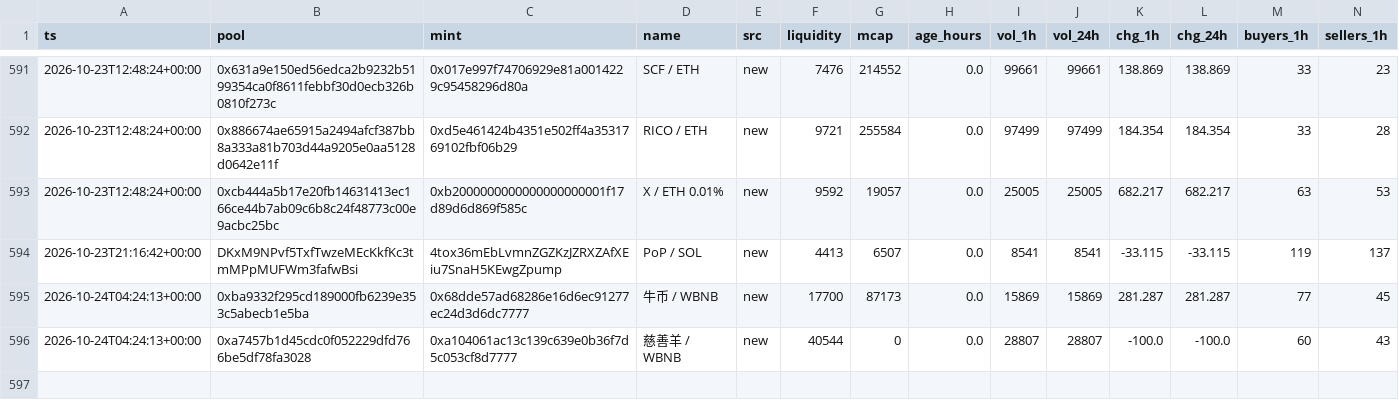
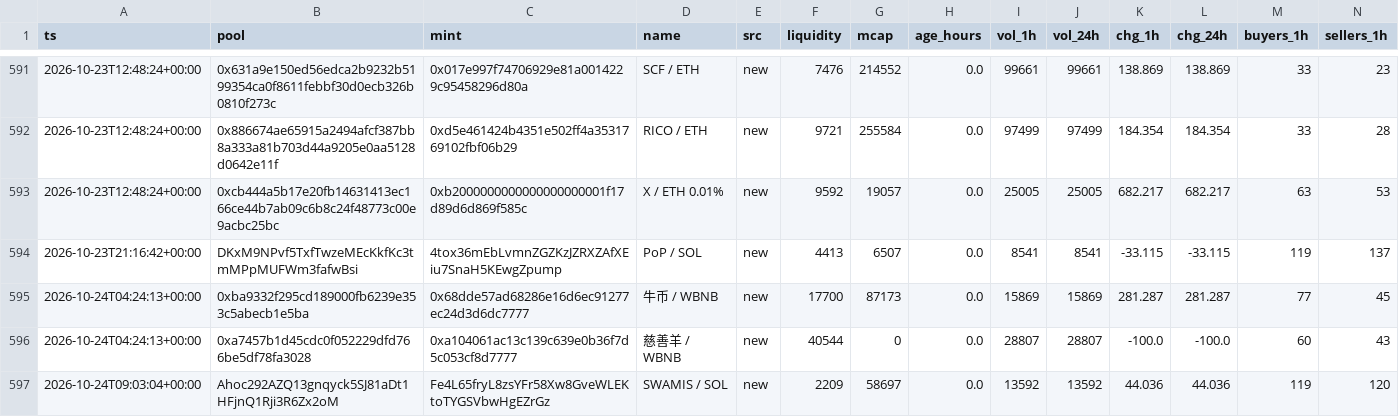
Before and after one commit to kennyasamoah/Kryptsig, a CSV file: admitted.csv, drawn as a sheet; only a part is shown, gaps mark what is left out; rows hold the shown columns only; the diff names each change by its address in the sheet, - before the commit and + after, or states it on an @@ line.

```diff
--- a/admitted.csv
+++ b/admitted.csv
+row 597: 2026-10-24T09:03:04+00:00 | Ahoc292AZQ13gnqyck5SJ81aDt1HFjnQ1Rji3R6Zx2oM | Fe4L65fryL8zsYFr58Xw8GveWLEKtoTYGSVbwHgEZrGz | SWAMIS / SOL | new | 2209 | 58697 | 0.0 | 13592 | 13592 | 44.036 | 44.036 | 119 | 120
```
Also changed, not shown: observations.csv, 1 other file.
